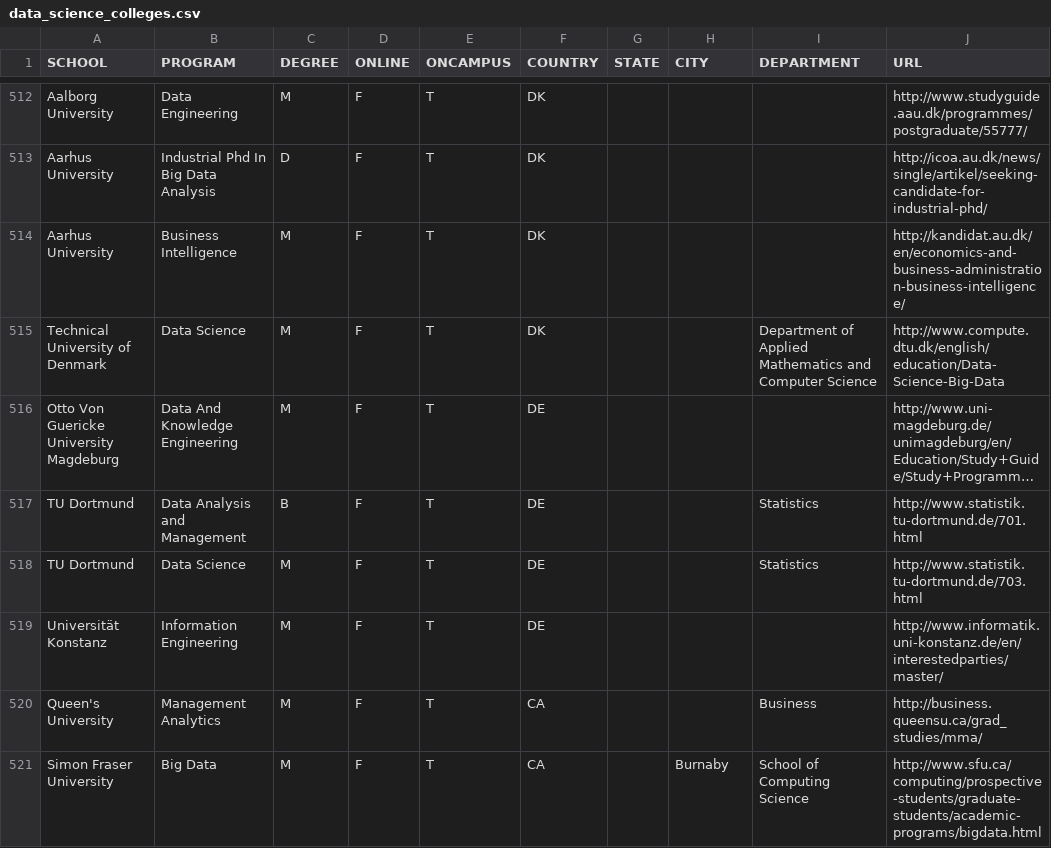
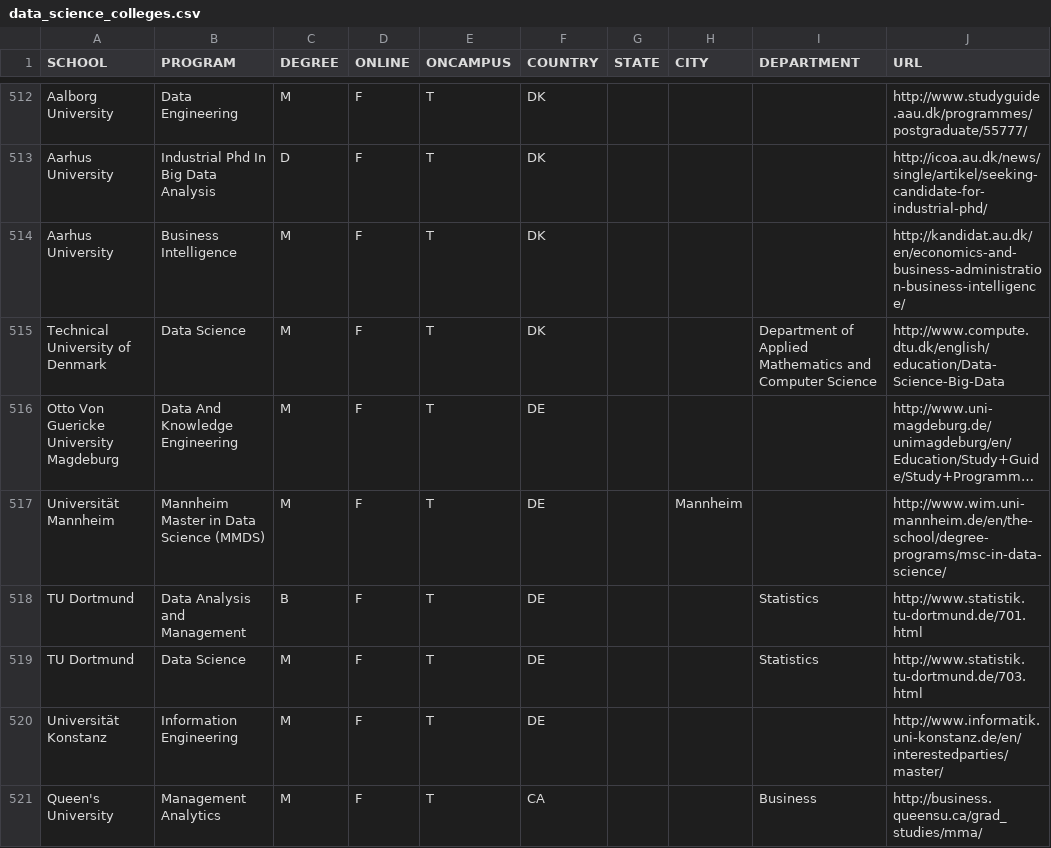
Before and after one commit to ryanswanstrom/awesome-datascience-colleges, a CSV file: data_science_colleges.csv, drawn as a sheet; only a part is shown, gaps mark what is left out; the shorter side is filled out with more unchanged rows; long unchanged cells end in …; the diff names each change by its address in the sheet, - before the commit and + after, or states it on an @@ line.

Commit message:
Added Mannheim Master in Data Science of University of Mannheim

```diff
--- a/data_science_colleges.csv
+++ b/data_science_colleges.csv
+row 517: Universität Mannheim | Mannheim Master in Data Science (MMDS) | M | F | T | DE |  | Mannheim |  | http://www.wim.uni-mannheim.de/en/the-school/degree-programs/msc-in-data-science/
```
